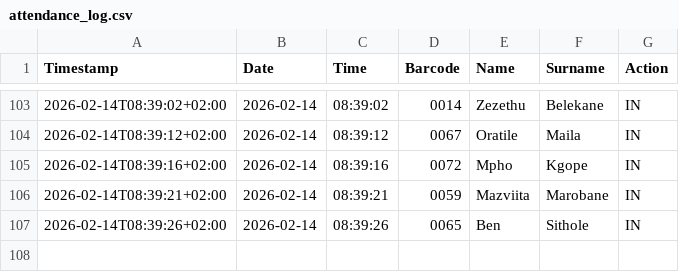
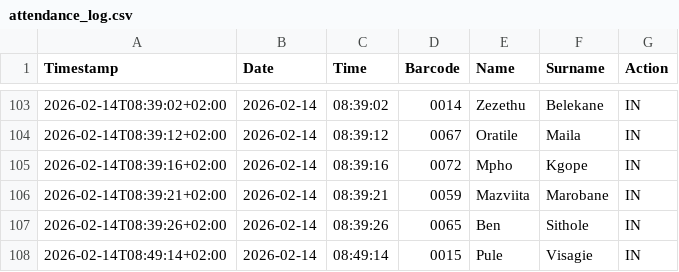
Before and after one commit to Thoko654/Attendance-Register-, a CSV file: data/attendance_log.csv, drawn as a sheet; only a part is shown, gaps mark what is left out; the diff names each change by its address in the sheet, - before the commit and + after, or states it on an @@ line.

Commit message:
Update data/attendance_log.csv

```diff
--- a/data/attendance_log.csv
+++ b/data/attendance_log.csv
+row 108: 2026-02-14T08:49:14+02:00 | 2026-02-14 | 08:49:14 | 0015 | Pule | Visagie | IN
```
